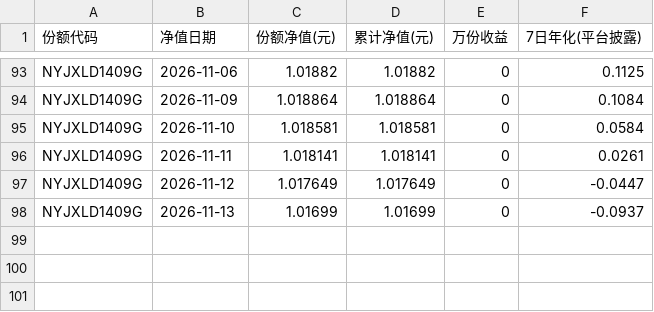
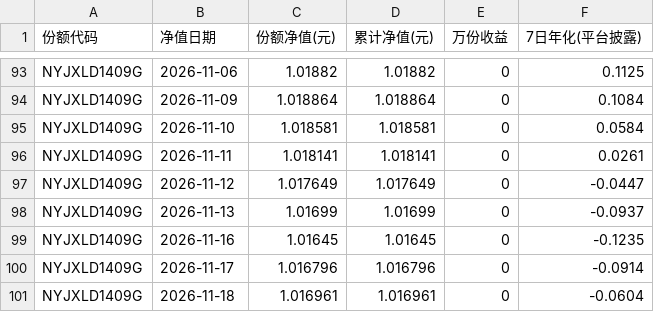
Before and after one commit to Pululu-515/licai-tracker, a CSV file: data/archive/Z7001126000218.csv, drawn as a sheet; only a part is shown, gaps mark what is left out; the diff names each change by its address in the sheet, - before the commit and + after, or states it on an @@ line.

```diff
--- a/data/archive/Z7001126000218.csv
+++ b/data/archive/Z7001126000218.csv
+row 99: NYJXLD1409G | 2026-11-16 | 1.01645 | 1.01645 | 0 | -0.1235
+row 100: NYJXLD1409G | 2026-11-17 | 1.016796 | 1.016796 | 0 | -0.0914
+row 101: NYJXLD1409G | 2026-11-18 | 1.016961 | 1.016961 | 0 | -0.0604
```
Also changed, not shown: data/archive/Z7001026000481.csv, data/archive/Z7002426000328.csv, 24 other files.
